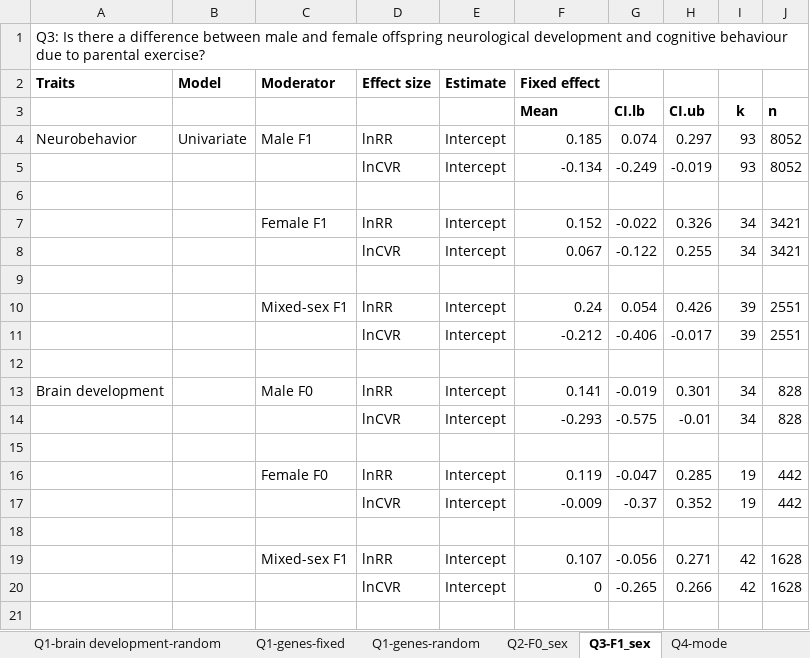
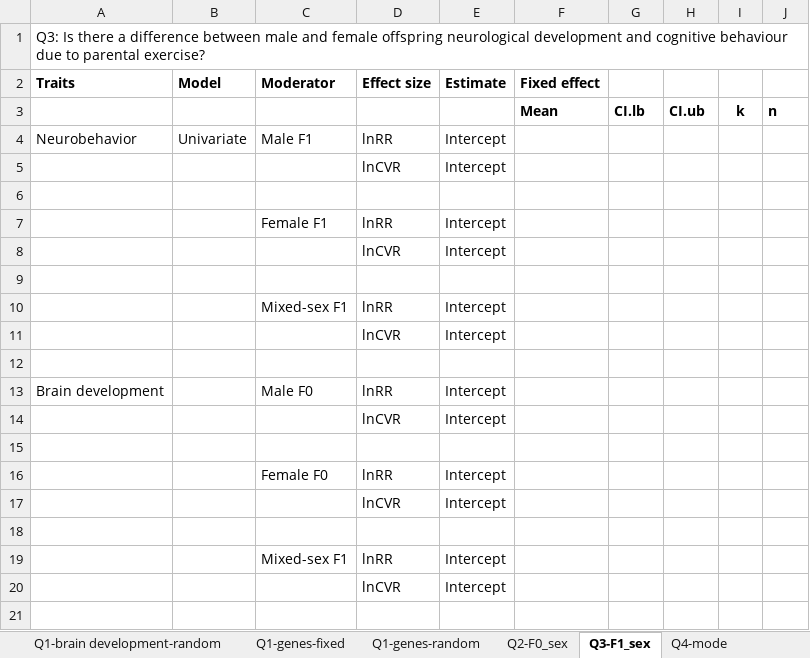
Before and after one commit to Yefeng0920/Intergenerational_effect_of_exercise_MA_Git, an Excel workbook: results/Results Tables.xlsx, sheet Q3-F1_sex, drawn as a sheet; only a part is shown; values as stored, in another font and other column widths than the file's, no borders; removed rows and columns are numbered as before the commit, all else as after; the diff covers the shown part only; the diff names each change by its address in the sheet, - before the commit and + after, or states it on an @@ line.

```diff
--- a/results/Results Tables.xlsx (sheet Q3-F1_sex)
+++ b/results/Results Tables.xlsx (sheet Q3-F1_sex)
-F4 (Fixed effect): 0.185
+F4 (Fixed effect): (empty)
-G4: 0.074
+G4: (empty)
-H4: 0.297
+H4: (empty)
-I4: 93
+I4: (empty)
-J4: 8052
+J4: (empty)
-row 5:  |  |  | lnCVR | Intercept | -0.134 | -0.249 | -0.019 | 93 | 8052
+row 5:  |  |  | lnCVR | Intercept
-row 7:  |  | Female F1 | lnRR | Intercept | 0.152 | -0.022 | 0.326 | 34 | 3421
-row 8:  |  |  | lnCVR | Intercept | 0.067 | -0.122 | 0.255 | 34 | 3421
+row 7:  |  | Female F1 | lnRR | Intercept
+row 8:  |  |  | lnCVR | Intercept
-row 10:  |  | Mixed-sex F1 | lnRR | Intercept | 0.24 | 0.054 | 0.426 | 39 | 2551
-row 11:  |  |  | lnCVR | Intercept | -0.212 | -0.406 | -0.017 | 39 | 2551
+row 10:  |  | Mixed-sex F1 | lnRR | Intercept
+row 11:  |  |  | lnCVR | Intercept
-F13 (Fixed effect): 0.141
+F13 (Fixed effect): (empty)
-G13: -0.019
+G13: (empty)
-H13: 0.301
+H13: (empty)
-I13: 34
+I13: (empty)
-J13: 828
+J13: (empty)
-row 14:  |  |  | lnCVR | Intercept | -0.293 | -0.575 | -0.01 | 34 | 828
+row 14:  |  |  | lnCVR | Intercept
-row 16:  |  | Female F0 | lnRR | Intercept | 0.119 | -0.047 | 0.285 | 19 | 442
-row 17:  |  |  | lnCVR | Intercept | -0.009 | -0.37 | 0.352 | 19 | 442
+row 16:  |  | Female F0 | lnRR | Intercept
+row 17:  |  |  | lnCVR | Intercept
-row 19:  |  | Mixed-sex F1 | lnRR | Intercept | 0.107 | -0.056 | 0.271 | 42 | 1628
-row 20:  |  |  | lnCVR | Intercept | 0 | -0.265 | 0.266 | 42 | 1628
+row 19:  |  | Mixed-sex F1 | lnRR | Intercept
+row 20:  |  |  | lnCVR | Intercept
```
Also changed, not shown: 5 added rows, 5 removed rows and 5 edited cells elsewhere in this sheet, sheet Q5-window, sheet Q6-ontogenetic_stage, sheet R-square, sheet Q4-mode, sheet Q2-F0_sex, sheet ANOVA.
